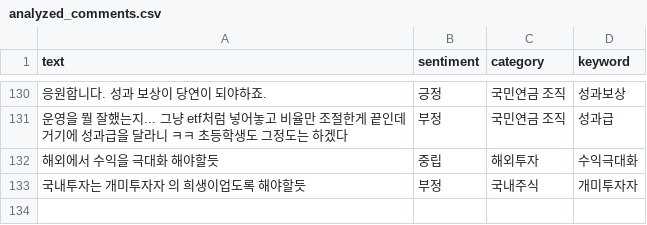
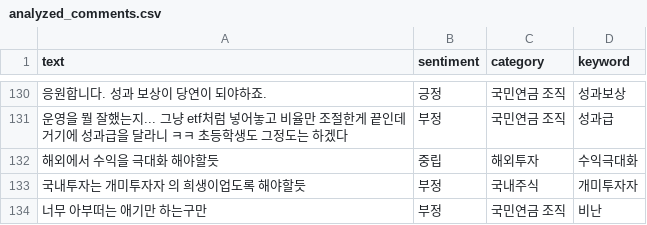
Before and after one commit to roy8in/youtube-comment-monitoring, a CSV file: analyzed_comments.csv, drawn as a sheet; only a part is shown, gaps mark what is left out; the diff names each change by its address in the sheet, - before the commit and + after, or states it on an @@ line.

```diff
--- a/analyzed_comments.csv
+++ b/analyzed_comments.csv
+row 134: 너무 아부떠는 애기만 하는구만 | 부정 | 국민연금 조직 | 비난
```
Also changed, not shown: video_stats.csv.
